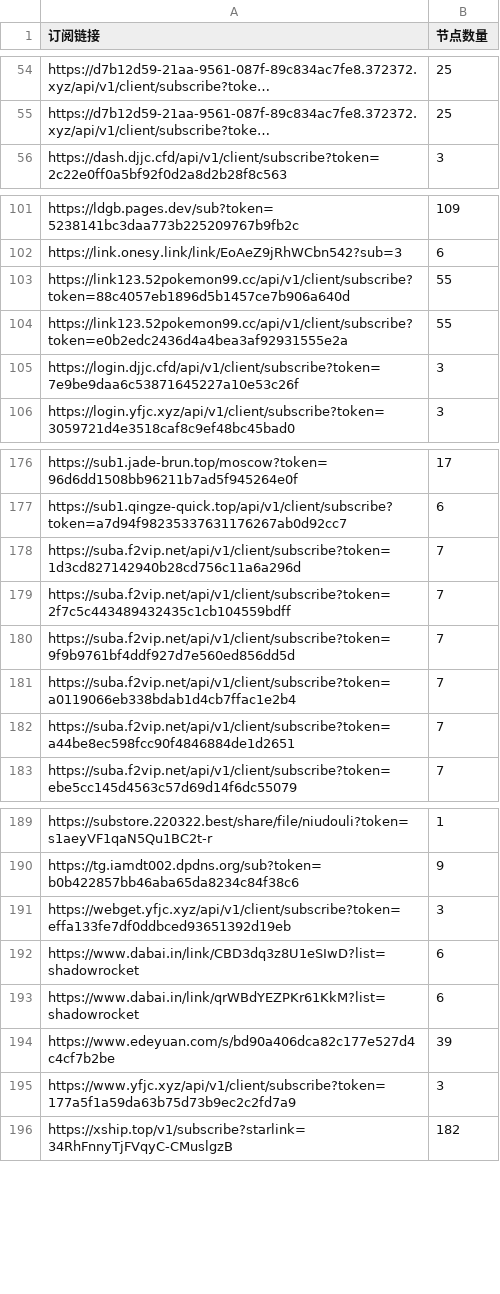
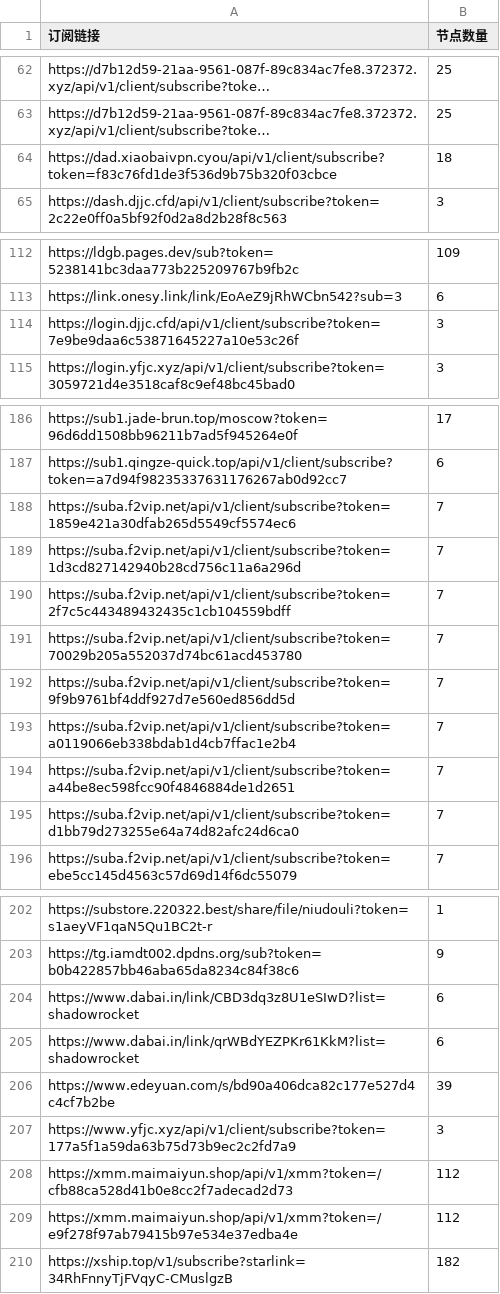
Before and after one commit to ipenwrt/crawler, a CSV file: sub_parser.csv, drawn as a sheet; only a part is shown, gaps mark what is left out; long unchanged cells end in …; removed rows and columns are numbered as before the commit, all else as after; the diff covers the shown part only; the diff names each change by its address in the sheet, - before the commit and + after, or states it on an @@ line.

```diff
--- a/sub_parser.csv
+++ b/sub_parser.csv
+row 64: https://dad.xiaobaivpn.cyou/api/v1/client/subscribe?token=f83c76fd1de3f536d9b75b320f03cbce | 18
-row 103: https://link123.52pokemon99.cc/api/v1/client/subscribe?token=88c4057eb1896d5b1457ce7b906a640d | 55
-row 104: https://link123.52pokemon99.cc/api/v1/client/subscribe?token=e0b2edc2436d4a4bea3af92931555e2a | 55
+row 188: https://suba.f2vip.net/api/v1/client/subscribe?token=1859e421a30dfab265d5549cf5574ec6 | 7
+row 191: https://suba.f2vip.net/api/v1/client/subscribe?token=70029b205a552037d74bc61acd453780 | 7
+row 195: https://suba.f2vip.net/api/v1/client/subscribe?token=d1bb79d273255e64a74d82afc24d6ca0 | 7
-row 191: https://webget.yfjc.xyz/api/v1/client/subscribe?token=effa133fe7df0ddbced93651392d19eb | 3
+row 208: https://xmm.maimaiyun.shop/api/v1/xmm?token=/cfb88ca528d41b0e8cc2f7adecad2d73 | 112
+row 209: https://xmm.maimaiyun.shop/api/v1/xmm?token=/e9f278f97ab79415b97e534e37edba4e | 112
```
Also changed, not shown: 14 added rows, 2 removed rows and 7 edited cells elsewhere in this file, 3 other files.
